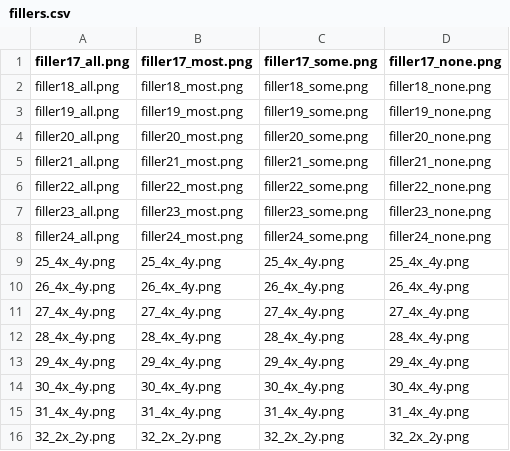
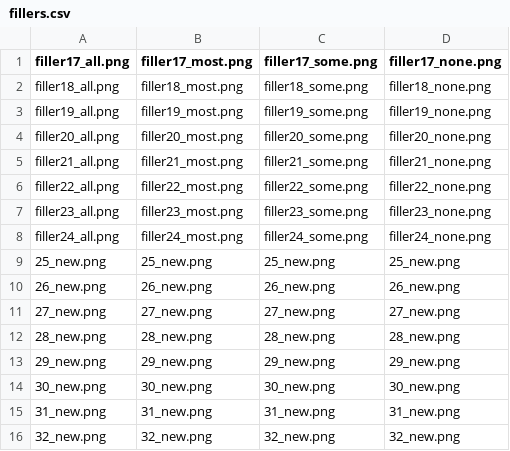
Before and after one commit to camelo-cruz/BerlinLab, a CSV file: G02_materials/G02a/part1/fillers/fillers.csv, drawn as a sheet; removed rows and columns are numbered as before the commit, all else as after; the diff names each change by its address in the sheet, - before the commit and + after, or states it on an @@ line.

Commit message:
added fillers

```diff
--- a/G02_materials/G02a/part1/fillers/fillers.csv
+++ b/G02_materials/G02a/part1/fillers/fillers.csv
-row 9: 25_4x_4y.png | 25_4x_4y.png | 25_4x_4y.png | 25_4x_4y.png
-row 10: 26_4x_4y.png | 26_4x_4y.png | 26_4x_4y.png | 26_4x_4y.png
-row 11: 27_4x_4y.png | 27_4x_4y.png | 27_4x_4y.png | 27_4x_4y.png
-row 12: 28_4x_4y.png | 28_4x_4y.png | 28_4x_4y.png | 28_4x_4y.png
-row 13: 29_4x_4y.png | 29_4x_4y.png | 29_4x_4y.png | 29_4x_4y.png
-row 14: 30_4x_4y.png | 30_4x_4y.png | 30_4x_4y.png | 30_4x_4y.png
-row 15: 31_4x_4y.png | 31_4x_4y.png | 31_4x_4y.png | 31_4x_4y.png
-row 16: 32_2x_2y.png | 32_2x_2y.png | 32_2x_2y.png | 32_2x_2y.png
+row 9: 25_new.png | 25_new.png | 25_new.png | 25_new.png
+row 10: 26_new.png | 26_new.png | 26_new.png | 26_new.png
+row 11: 27_new.png | 27_new.png | 27_new.png | 27_new.png
+row 12: 28_new.png | 28_new.png | 28_new.png | 28_new.png
+row 13: 29_new.png | 29_new.png | 29_new.png | 29_new.png
+row 14: 30_new.png | 30_new.png | 30_new.png | 30_new.png
+row 15: 31_new.png | 31_new.png | 31_new.png | 31_new.png
+row 16: 32_new.png | 32_new.png | 32_new.png | 32_new.png
```
Also changed, not shown: 1 other file.
